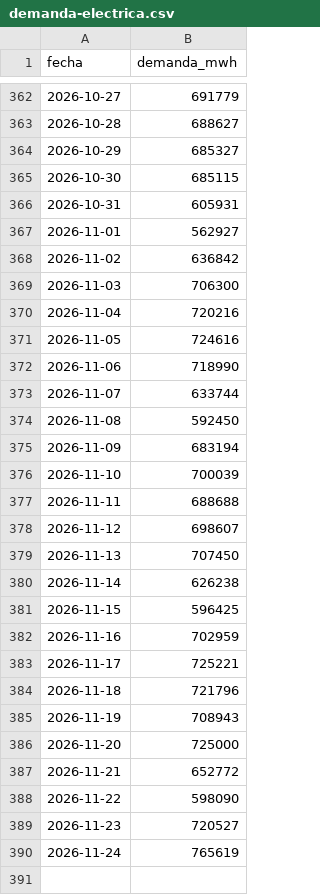
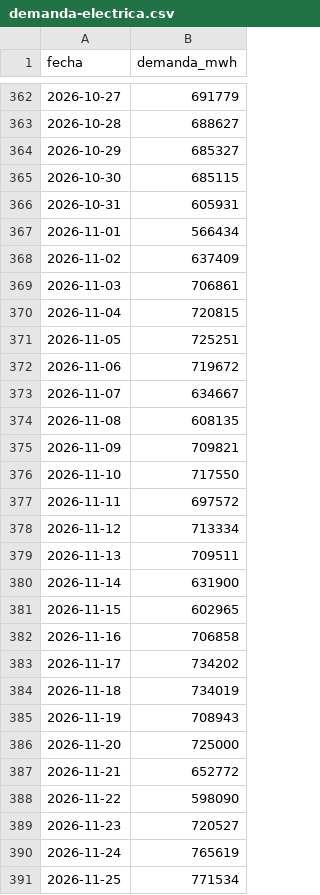
Before and after one commit to lluis-ridao/enllano-datos, a CSV file: datos/demanda-electrica.csv, drawn as a sheet; only a part is shown, gaps mark what is left out.

```diff
--- a/datos/demanda-electrica.csv
+++ b/datos/demanda-electrica.csv
@@ -366,20 +366,20 @@ fecha,demanda_mwh
 2026-10-31,605931
-2026-11-01,562927
-2026-11-02,636842
-2026-11-03,706300
-2026-11-04,720216
-2026-11-05,724616
-2026-11-06,718990
-2026-11-07,633744
-2026-11-08,592450
-2026-11-09,683194
-2026-11-10,700039
-2026-11-11,688688
-2026-11-12,698607
-2026-11-13,707450
-2026-11-14,626238
-2026-11-15,596425
-2026-11-16,702959
-2026-11-17,725221
-2026-11-18,721796
+2026-11-01,566434
+2026-11-02,637409
+2026-11-03,706861
+2026-11-04,720815
+2026-11-05,725251
+2026-11-06,719672
+2026-11-07,634667
+2026-11-08,608135
+2026-11-09,709821
+2026-11-10,717550
+2026-11-11,697572
+2026-11-12,713334
+2026-11-13,709511
+2026-11-14,631900
+2026-11-15,602965
+2026-11-16,706858
+2026-11-17,734202
+2026-11-18,734019
 2026-11-19,708943
@@ -390 +390,2 @@ fecha,demanda_mwh
 2026-11-24,765619
+2026-11-25,771534
```
Also changed, not shown: datos/alternativas-libres.csv, 5 other files.
